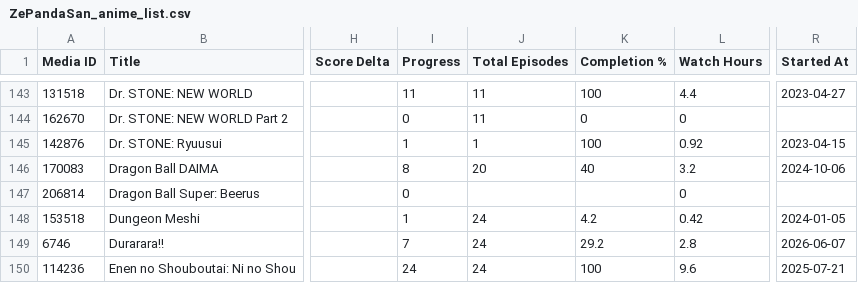
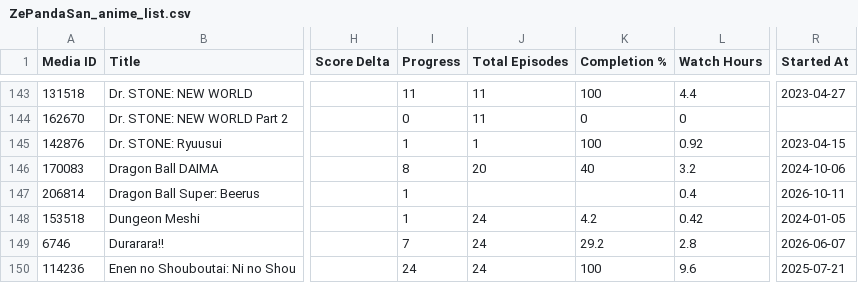
Before and after one commit to zepandasanv2/zepandasan-anilist-export, a CSV file: data/ZePandaSan_anime_list.csv, drawn as a sheet; only a part is shown, gaps mark what is left out; the diff names each change by its address in the sheet, - before the commit and + after, or states it on an @@ line.

```diff
--- a/data/ZePandaSan_anime_list.csv
+++ b/data/ZePandaSan_anime_list.csv
-I147 (Progress): 0
+I147 (Progress): 1
-L147 (Watch Hours): 0
+L147 (Watch Hours): 0.4
-R147 (Started At): (empty)
+R147 (Started At): 2026-10-11
```
Also changed, not shown: data/ZePandaSan_genre_breakdown.csv, data/ZePandaSan_studio_breakdown.csv.
